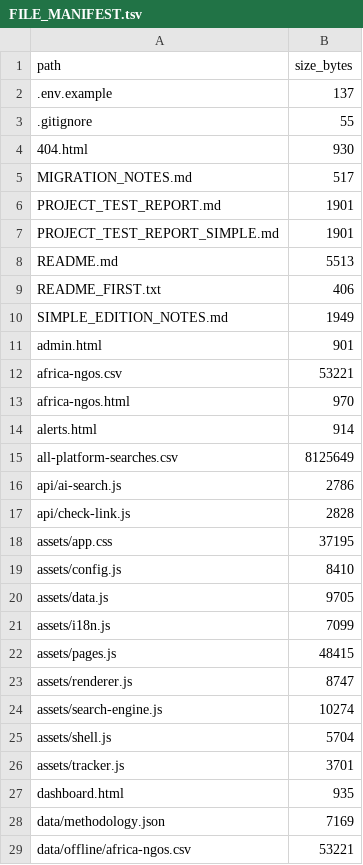
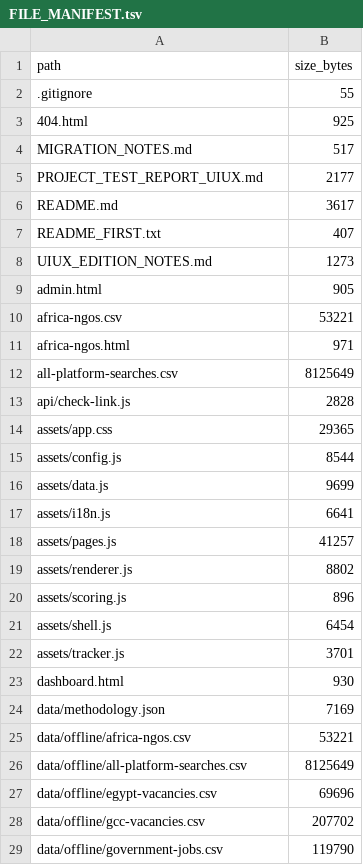
Before and after one commit to MahmoudSalamaaa/Mahmoud-Salama, a TSV file: organizations/FILE_MANIFEST.tsv, drawn as a sheet; only a part is shown; the shorter side is filled out with more unchanged rows; the diff covers the shown part only.

```diff
--- a/organizations/FILE_MANIFEST.tsv
+++ b/organizations/FILE_MANIFEST.tsv
@@ -1,28 +1,24 @@
 path	size_bytes
-.env.example	137
 .gitignore	55
-404.html	930
+404.html	925
 MIGRATION_NOTES.md	517
-PROJECT_TEST_REPORT.md	1901
-PROJECT_TEST_REPORT_SIMPLE.md	1901
-README.md	5513
-README_FIRST.txt	406
-SIMPLE_EDITION_NOTES.md	1949
-admin.html	901
+PROJECT_TEST_REPORT_UIUX.md	2177
+README.md	3617
+README_FIRST.txt	407
+UIUX_EDITION_NOTES.md	1273
+admin.html	905
 africa-ngos.csv	53221
-africa-ngos.html	970
-alerts.html	914
+africa-ngos.html	971
 all-platform-searches.csv	8125649
-api/ai-search.js	2786
 api/check-link.js	2828
-assets/app.css	37195
-assets/config.js	8410
-assets/data.js	9705
-assets/i18n.js	7099
-assets/pages.js	48415
-assets/renderer.js	8747
-assets/search-engine.js	10274
-assets/shell.js	5704
+assets/app.css	29365
+assets/config.js	8544
+assets/data.js	9699
+assets/i18n.js	6641
+assets/pages.js	41257
+assets/renderer.js	8802
+assets/scoring.js	896
+assets/shell.js	6454
 assets/tracker.js	3701
-dashboard.html	935
+dashboard.html	930
 data/methodology.json	7169
```
Also changed, not shown: 1 added row, 1 removed row and 29 edited cells elsewhere in this file, 48 other files.
